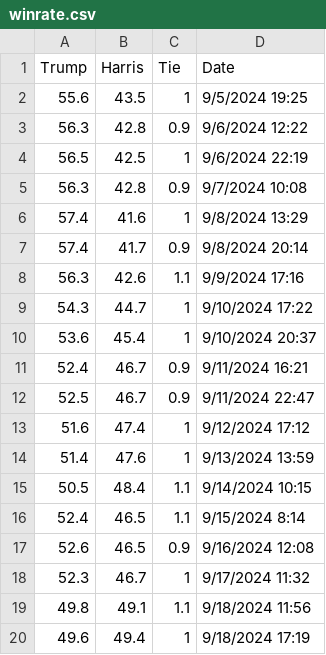
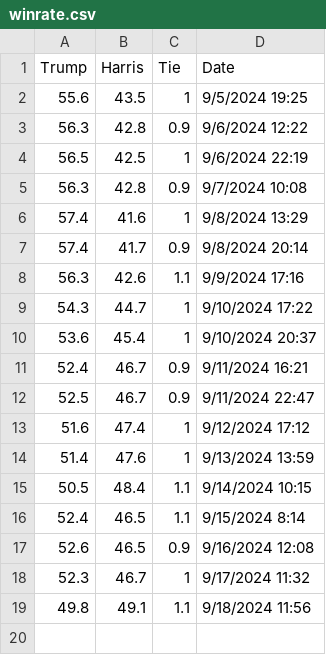
Before and after one commit to TheBreakdownPoint/Election-Prediction-2024, a CSV file: winrate.csv, drawn as a sheet; the diff names each change by its address in the sheet, - before the commit and + after, or states it on an @@ line.

Commit message:
Update fix winrate

```diff
--- a/winrate.csv
+++ b/winrate.csv
-row 20: 49.6 | 49.4 | 1 | 9/18/2024 17:19
```
